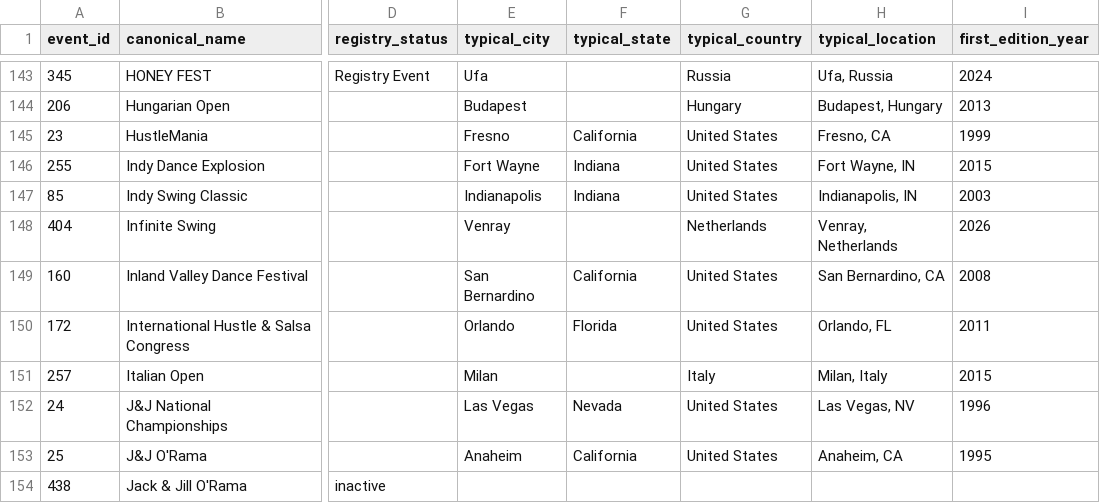
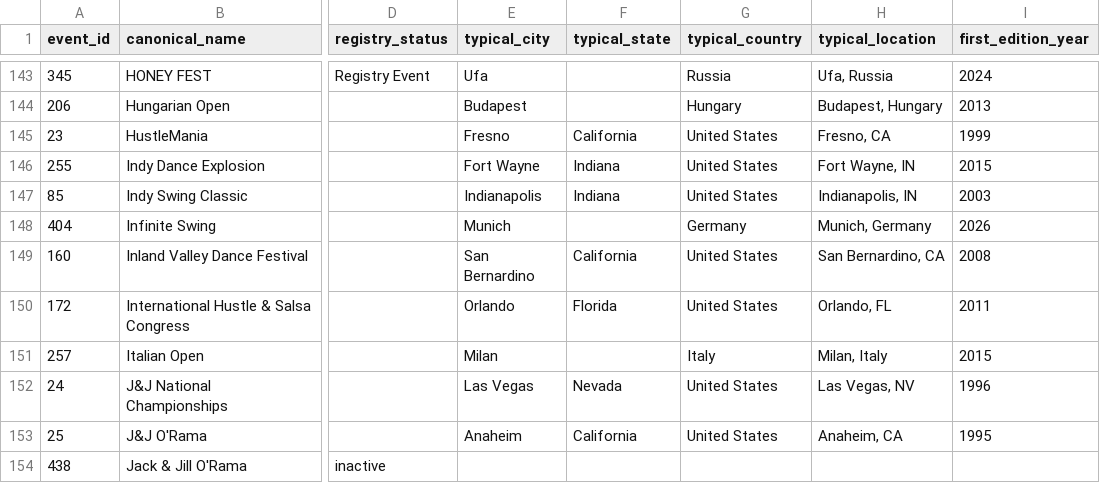
Before and after one commit to zlat1109/wsdc-data-pipeline, a CSV file: data/event_catalog.csv, drawn as a sheet; only a part is shown, gaps mark what is left out; the diff names each change by its address in the sheet, - before the commit and + after, or states it on an @@ line.

```diff
--- a/data/event_catalog.csv
+++ b/data/event_catalog.csv
-E148 (typical_city): Venray
+E148 (typical_city): Munich
-G148 (typical_country): Netherlands
+G148 (typical_country): Germany
-H148 (typical_location): Venray, Netherlands
+H148 (typical_location): Munich, Germany
```
Also changed, not shown: data/event_editions.csv, data/events_wsdc.csv, 3 other files.
